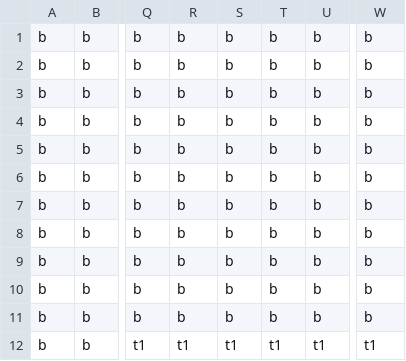
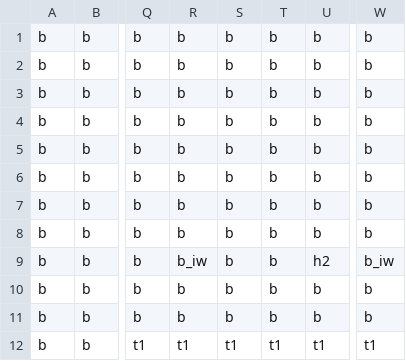
Before and after one commit to RozinaTimotej/Debugger, a CSV file: levels/7.csv, drawn as a sheet; only a part is shown, gaps mark what is left out; the diff names each change by its address in the sheet, - before the commit and + after, or states it on an @@ line.

```diff
--- a/levels/7.csv
+++ b/levels/7.csv
-R9: b
+R9: b_iw
-U9: b
+U9: h2
-W9: b
+W9: b_iw
```
Also changed, not shown: 33 other files.
